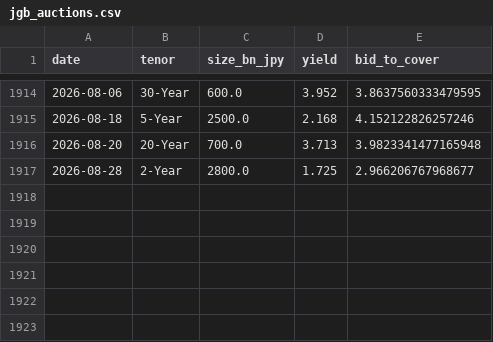
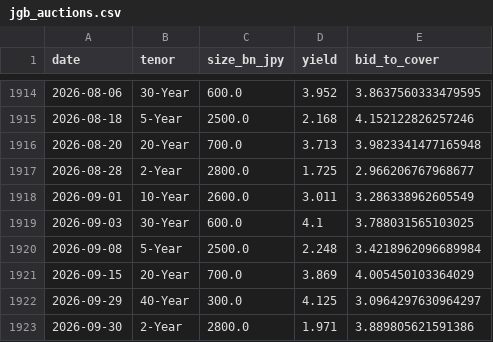
Before and after one commit to smileys21/Global-Bond-Holdings, a CSV file: data/jgb_auctions.csv, drawn as a sheet; only a part is shown, gaps mark what is left out; the diff names each change by its address in the sheet, - before the commit and + after, or states it on an @@ line.

```diff
--- a/data/jgb_auctions.csv
+++ b/data/jgb_auctions.csv
+row 1918: 2026-09-01 | 10-Year | 2600.0 | 3.011 | 3.286338962605549
+row 1919: 2026-09-03 | 30-Year | 600.0 | 4.1 | 3.788031565103025
+row 1920: 2026-09-08 | 5-Year | 2500.0 | 2.248 | 3.4218962096689984
+row 1921: 2026-09-15 | 20-Year | 700.0 | 3.869 | 4.005450103364029
+row 1922: 2026-09-29 | 40-Year | 300.0 | 4.125 | 3.0964297630964297
+row 1923: 2026-09-30 | 2-Year | 2800.0 | 1.971 | 3.889805621591386
```
